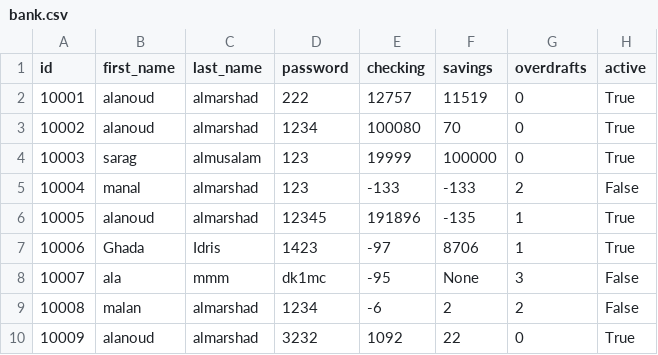
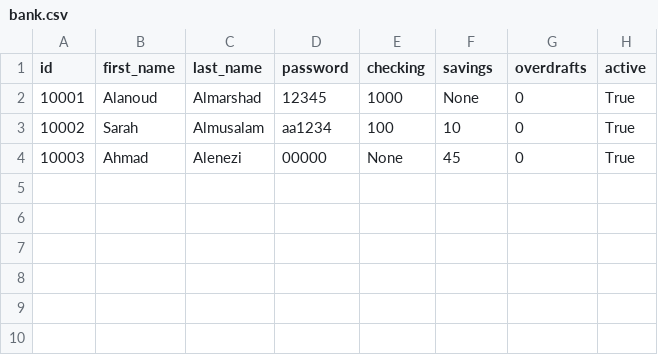
Before and after one commit to alanod455/Bank_python, a CSV file: bank.csv, drawn as a sheet.

```diff
--- a/bank.csv
+++ b/bank.csv
@@ -1,10 +1,4 @@
 id,first_name,last_name,password,checking,savings,overdrafts,active
-10001,alanoud,almarshad,222,12757,11519,0,True
-10002,alanoud,almarshad,1234,100080,70,0,True
-10003,sarag,almusalam,123,19999,100000,0,True
-10004,manal,almarshad,123,-133,-133,2,False
-10005,alanoud,almarshad,12345,191896,-135,1,True
-10006,Ghada,Idris,1423,-97,8706,1,True
-10007,ala,mmm,dk1mc,-95,None,3,False
-10008,malan,almarshad,1234,-6,2,2,False
-10009,alanoud,almarshad,3232,1092,22,0,True
+10001,Alanoud,Almarshad,12345,1000,None,0,True
+10002,Sarah,Almusalam,aa1234,100,10,0,True
+10003,Ahmad,Alenezi,00000,None,45,0,True
```
Also changed, not shown: 1 other file.
